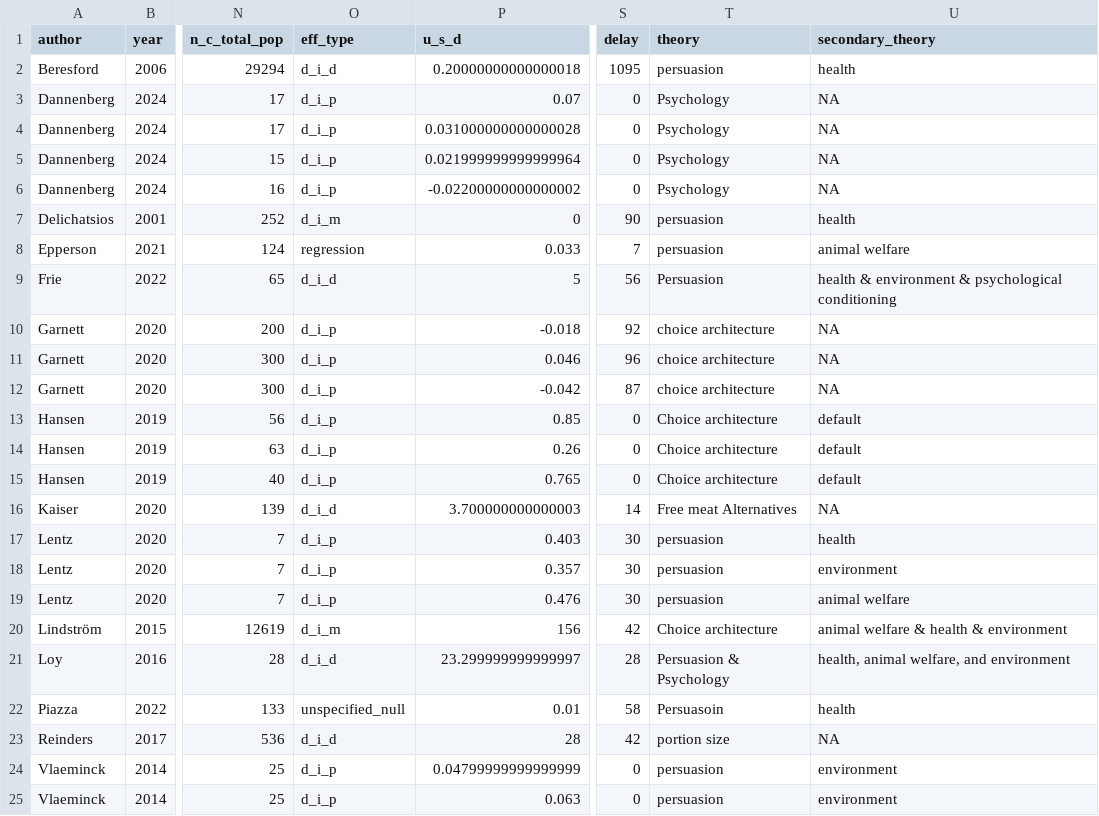
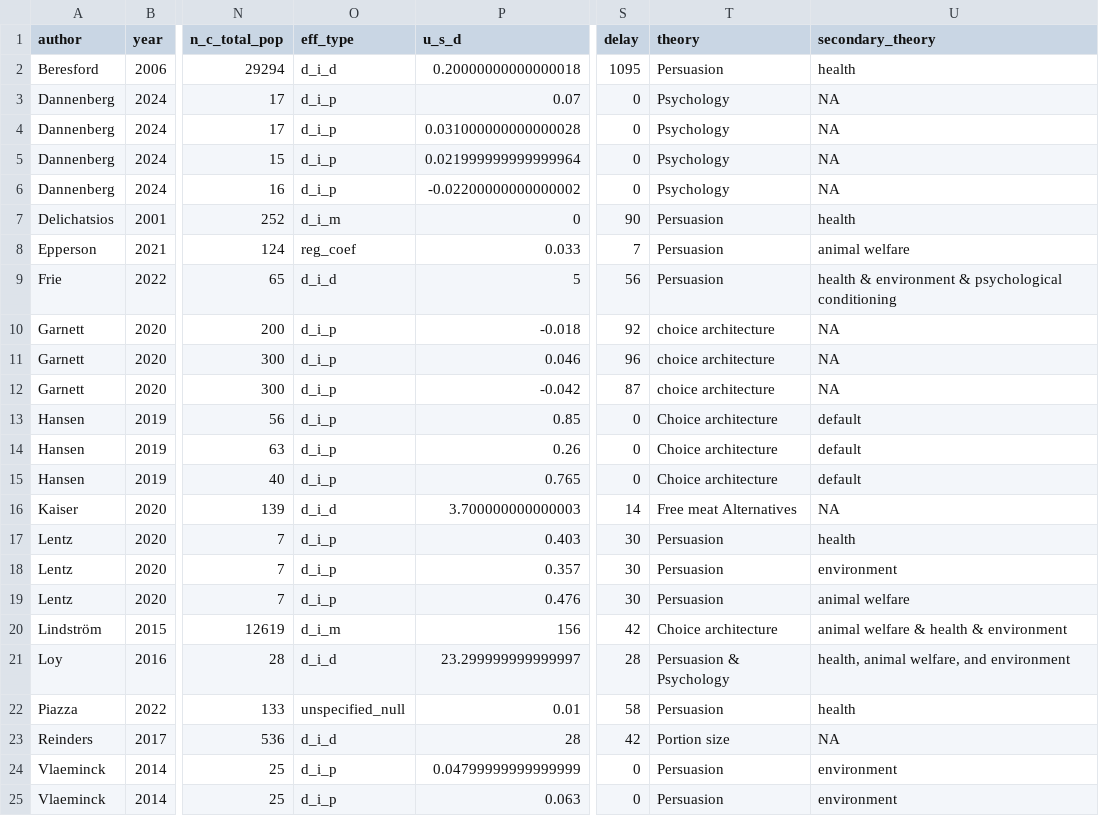
Before and after one commit to hsflabstanford/vegan-meta, a CSV file: data/robustness-check.csv, drawn as a sheet; only a part is shown, gaps mark what is left out; the diff names each change by its address in the sheet, - before the commit and + after, or states it on an @@ line.

Commit message:
robustness check data! looking good

```diff
--- a/data/robustness-check.csv
+++ b/data/robustness-check.csv
-T2 (theory): persuasion
+T2 (theory): Persuasion
-T7:T8 (theory): persuasion
+T7:T8 (theory): Persuasion
-O8 (eff_type): regression
+O8 (eff_type): reg_coef
-T17:T19 (theory): persuasion
+T17:T19 (theory): Persuasion
-T22 (theory): Persuasoin
+T22 (theory): Persuasion
-T23 (theory): portion size
+T23 (theory): Portion size
-T24:T25 (theory): persuasion
+T24:T25 (theory): Persuasion
```
Also changed, not shown: 1 other file.
